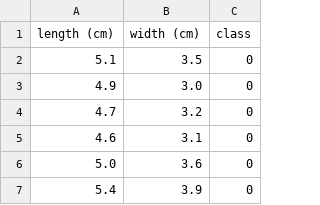
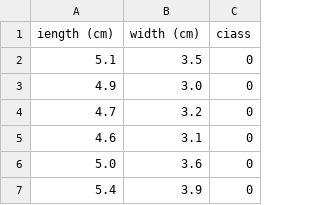
Before and after one commit to sawany3821/Basic-Python, a CSV file: colab/quizzes/matplotlib_quiz/scatter_data.csv, drawn as a sheet; only a part is shown.

```diff
--- a/colab/quizzes/matplotlib_quiz/scatter_data.csv
+++ b/colab/quizzes/matplotlib_quiz/scatter_data.csv
@@ -1,2 +1,2 @@
-length (cm),width (cm),class
+iength (cm),width (cm),ciass
 5.1,3.5,0
```
Also changed, not shown: 10 other files.
